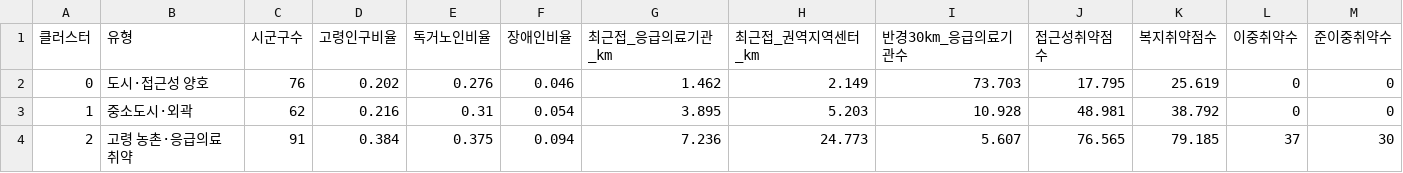
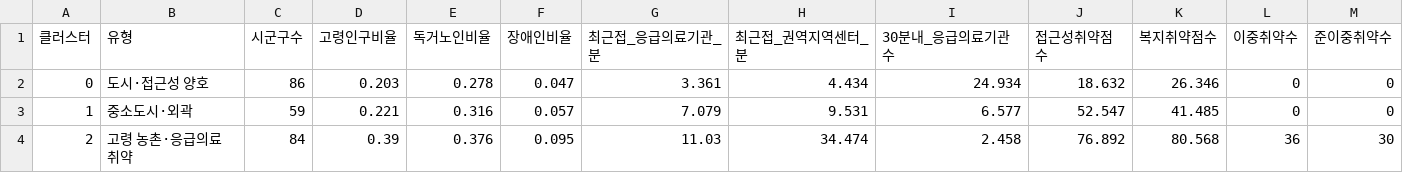
Before and after one commit to gaeun1961/emergency-policy-clustering-analysis, a CSV file: outputs/cluster_profile.csv, drawn as a sheet.

```diff
--- a/outputs/cluster_profile.csv
+++ b/outputs/cluster_profile.csv
@@ -1,4 +1,4 @@
-클러스터,유형,시군구수,고령인구비율,독거노인비율,장애인비율,최근접_응급의료기관_km,최근접_권역지역센터_km,반경30km_응급의료기관수,접근성취약점수,복지취약점수,이중취약수,준이중취약수
-0,도시·접근성 양호,76,0.202,0.276,0.046,1.462,2.149,73.703,17.795,25.619,0,0
-1,중소도시·외곽,62,0.216,0.31,0.054,3.895,5.203,10.928,48.981,38.792,0,0
-2,고령 농촌·응급의료 취약,91,0.384,0.375,0.094,7.236,24.773,5.607,76.565,79.185,37,30
+클러스터,유형,시군구수,고령인구비율,독거노인비율,장애인비율,최근접_응급의료기관_분,최근접_권역지역센터_분,30분내_응급의료기관수,접근성취약점수,복지취약점수,이중취약수,준이중취약수
+0,도시·접근성 양호,86,0.203,0.278,0.047,3.361,4.434,24.934,18.632,26.346,0,0
+1,중소도시·외곽,59,0.221,0.316,0.057,7.079,9.531,6.577,52.547,41.485,0,0
+2,고령 농촌·응급의료 취약,84,0.39,0.376,0.095,11.03,34.474,2.458,76.892,80.568,36,30
```
Also changed, not shown: outputs/double_vulnerable.csv, outputs/sigungu_scores.csv, 33 other files.
